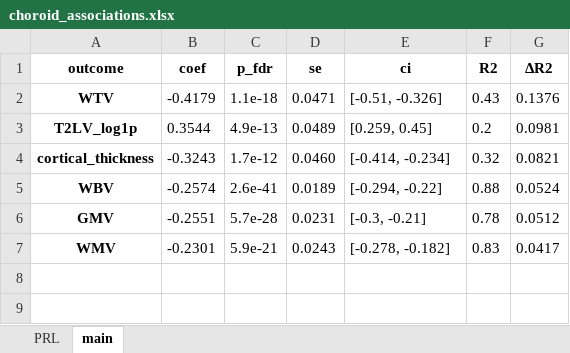
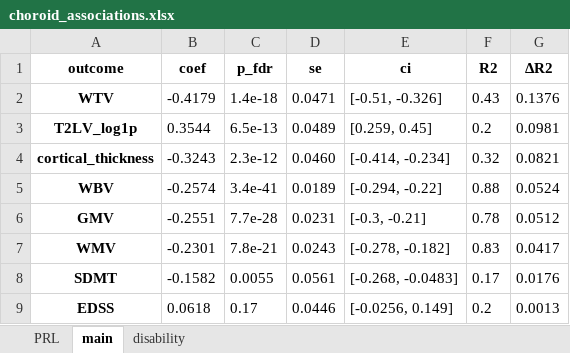
Before and after one commit to srs328/ms_mri, an Excel workbook: analysis/thalamus/results/figures_tables/2-CP_and_MRI_disease_measures/choroid_associations.xlsx, sheet main, drawn as a sheet; values as stored, in another font and other column widths than the file's, no borders; the diff names each change by its address in the sheet, - before the commit and + after, or states it on an @@ line.

```diff
--- a/analysis/thalamus/results/figures_tables/2-CP_and_MRI_disease_measures/choroid_associations.xlsx (sheet main)
+++ b/analysis/thalamus/results/figures_tables/2-CP_and_MRI_disease_measures/choroid_associations.xlsx (sheet main)
+sheet tab: disability
-C2 (p_fdr): 1.1e-18
+C2 (p_fdr): 1.4e-18
-C3 (p_fdr): 4.9e-13
+C3 (p_fdr): 6.5e-13
-C4 (p_fdr): 1.7e-12
+C4 (p_fdr): 2.3e-12
-C5 (p_fdr): 2.6e-41
+C5 (p_fdr): 3.4e-41
-C6 (p_fdr): 5.7e-28
+C6 (p_fdr): 7.7e-28
-C7 (p_fdr): 5.9e-21
+C7 (p_fdr): 7.8e-21
+row 8: SDMT | -0.1582 | 0.0055 | 0.0561 | [-0.268, -0.0483] | 0.17 | 0.0176
+row 9: EDSS | 0.0618 | 0.17 | 0.0446 | [-0.0256, 0.149] | 0.2 | 0.0013
```
